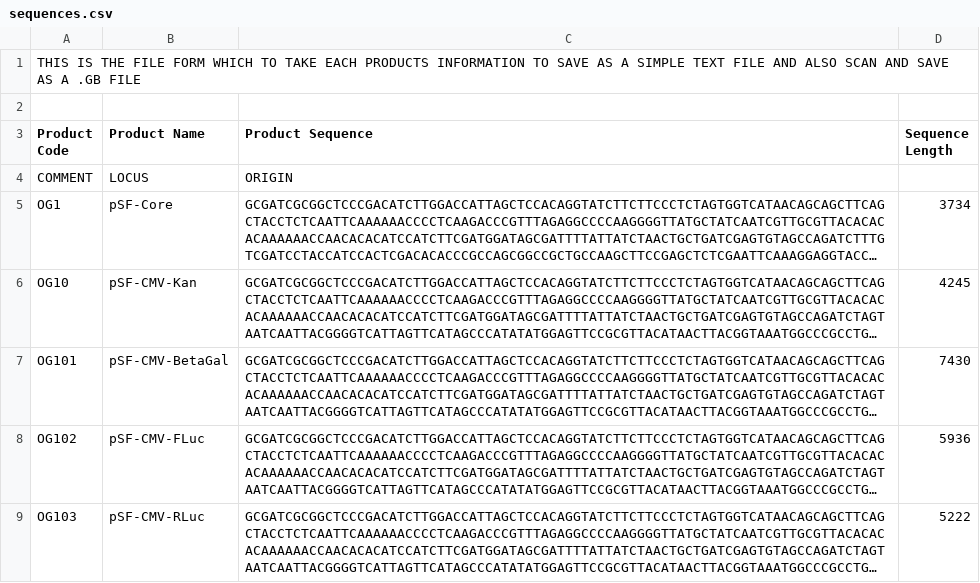
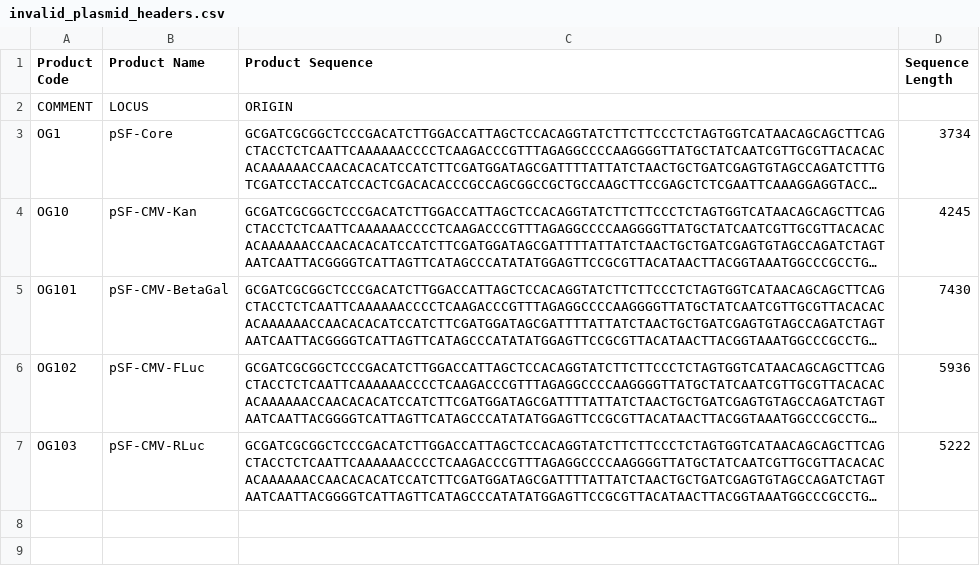
Before and after one commit to lxm1117/dgparse, a CSV file: data/delimited/invalid_plasmid_headers.csv (was data/delimited/sequences.csv), drawn as a sheet; long unchanged cells end in ….

Commit message:
more test data files

```diff
--- a/data/delimited/sequences.csv
+++ b/data/delimited/invalid_plasmid_headers.csv
@@ -1,3 +1 @@
-THIS IS THE FILE FORM WHICH TO TAKE EACH PRODUCTS INFORMATION TO SAVE AS A SIMPLE TEXT FILE AND ALSO SCAN AND SAVE AS A .GB FILE,,,
-,,,
 Product Code,Product Name,Product Sequence,Sequence Length
```
Also changed, not shown: 4 other files.
